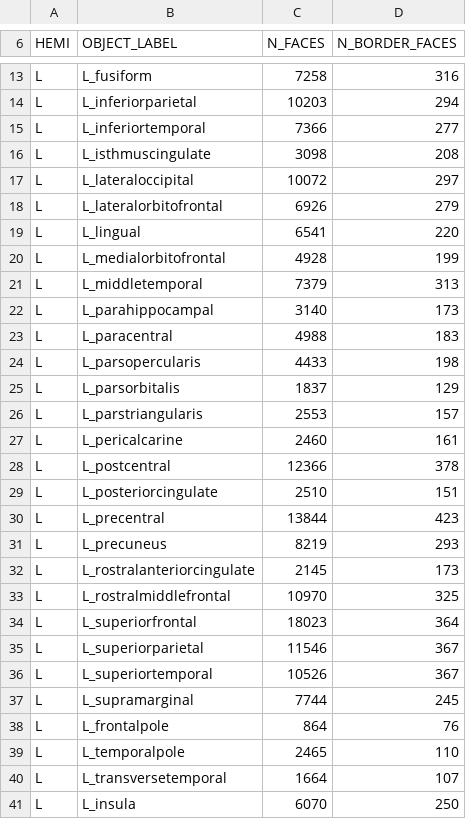
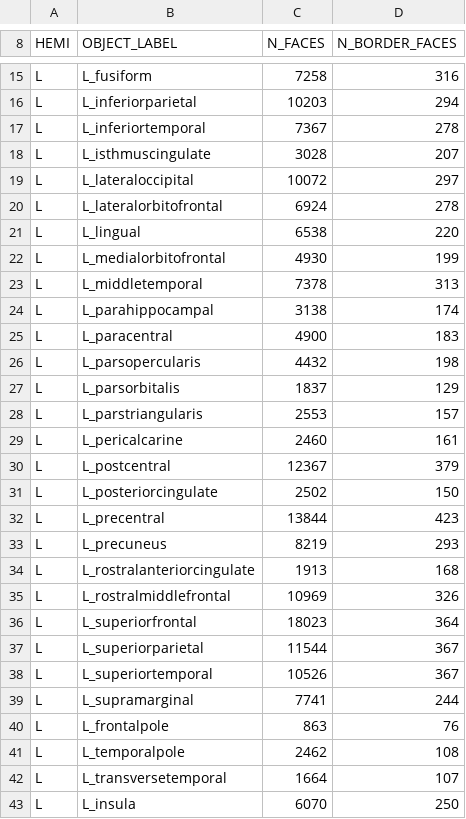
Before and after one commit to iueda123/BrainGraph_with_ParaView, a TSV file: expected/DK_report.tsv, drawn as a sheet; only a part is shown, gaps mark what is left out; the diff covers the shown part only.

```diff
--- a/expected/DK_report.tsv
+++ b/expected/DK_report.tsv
@@ -14,12 +16,12 @@ L	L_fusiform	7258	316
 L	L_inferiorparietal	10203	294
-L	L_inferiortemporal	7366	277
-L	L_isthmuscingulate	3098	208
+L	L_inferiortemporal	7367	278
+L	L_isthmuscingulate	3028	207
 L	L_lateraloccipital	10072	297
-L	L_lateralorbitofrontal	6926	279
-L	L_lingual	6541	220
-L	L_medialorbitofrontal	4928	199
-L	L_middletemporal	7379	313
-L	L_parahippocampal	3140	173
-L	L_paracentral	4988	183
-L	L_parsopercularis	4433	198
+L	L_lateralorbitofrontal	6924	278
+L	L_lingual	6538	220
+L	L_medialorbitofrontal	4930	199
+L	L_middletemporal	7378	313
+L	L_parahippocampal	3138	174
+L	L_paracentral	4900	183
+L	L_parsopercularis	4432	198
 L	L_parsorbitalis	1837	129
@@ -27,14 +29,14 @@ L	L_parstriangularis	2553	157
 L	L_pericalcarine	2460	161
-L	L_postcentral	12366	378
-L	L_posteriorcingulate	2510	151
+L	L_postcentral	12367	379
+L	L_posteriorcingulate	2502	150
 L	L_precentral	13844	423
 L	L_precuneus	8219	293
-L	L_rostralanteriorcingulate	2145	173
-L	L_rostralmiddlefrontal	10970	325
+L	L_rostralanteriorcingulate	1913	168
+L	L_rostralmiddlefrontal	10969	326
 L	L_superiorfrontal	18023	364
-L	L_superiorparietal	11546	367
+L	L_superiorparietal	11544	367
 L	L_superiortemporal	10526	367
-L	L_supramarginal	7744	245
-L	L_frontalpole	864	76
-L	L_temporalpole	2465	110
+L	L_supramarginal	7741	244
+L	L_frontalpole	863	76
+L	L_temporalpole	2462	108
 L	L_transversetemporal	1664	107
```
Also changed, not shown: 2 added rows and 38 edited cells elsewhere in this file, 3 other files.
